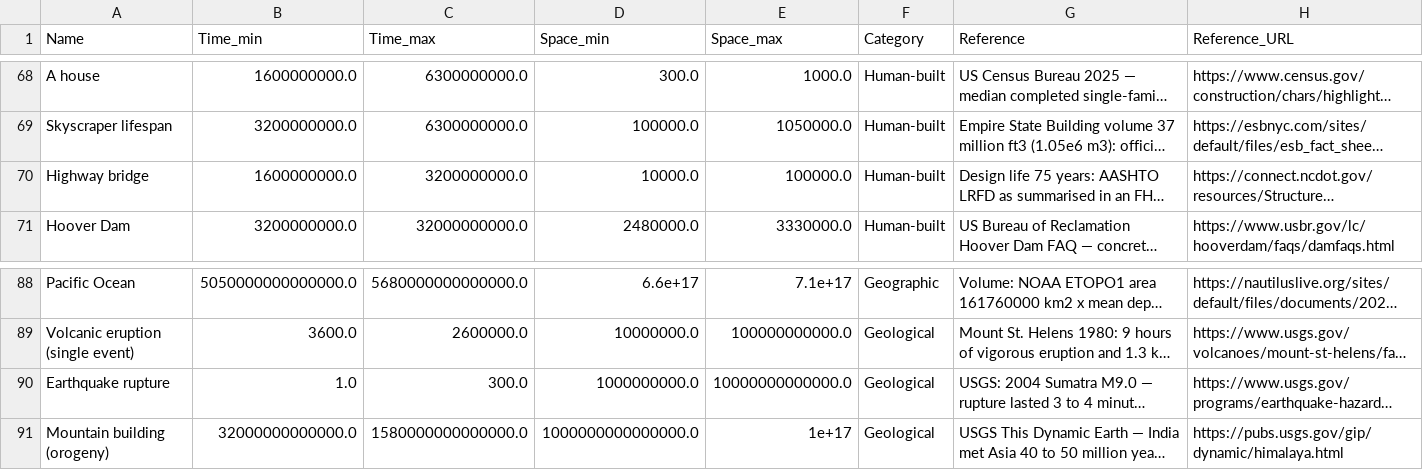
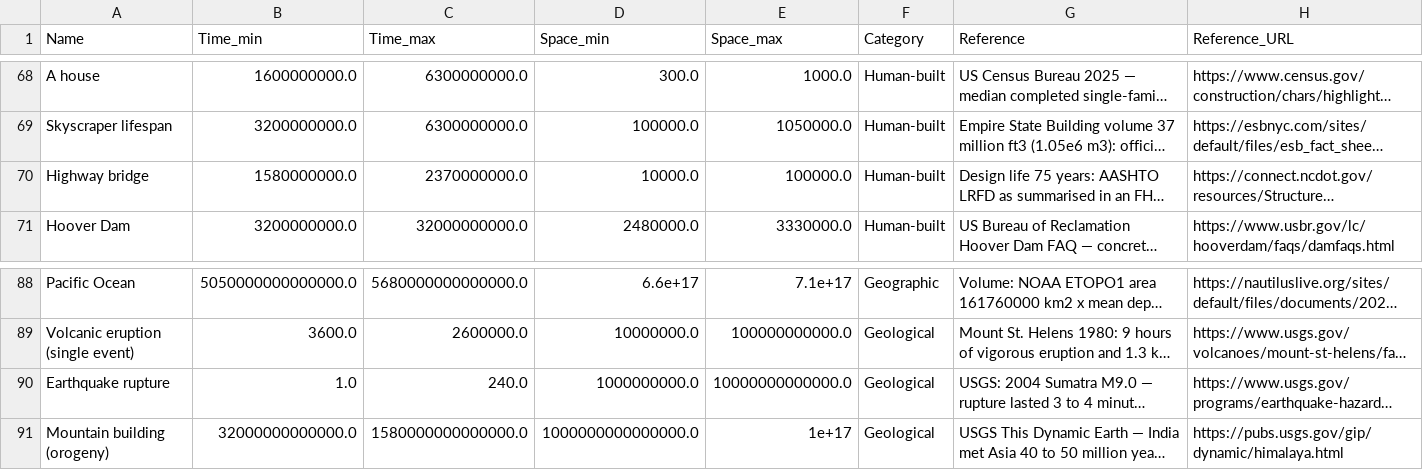
Before and after one commit to MDunitz/timeSpace, a CSV file: data/datasets/time_space_reference_objects.csv, drawn as a sheet; only a part is shown, gaps mark what is left out; long unchanged cells end in …; the diff names each change by its address in the sheet, - before the commit and + after, or states it on an @@ line.

```diff
--- a/data/datasets/time_space_reference_objects.csv
+++ b/data/datasets/time_space_reference_objects.csv
-B70 (Time_min): 1600000000.0
+B70 (Time_min): 1580000000.0
-C70 (Time_max): 3200000000.0
+C70 (Time_max): 2370000000.0
-C90 (Time_max): 300.0
+C90 (Time_max): 240.0
```
